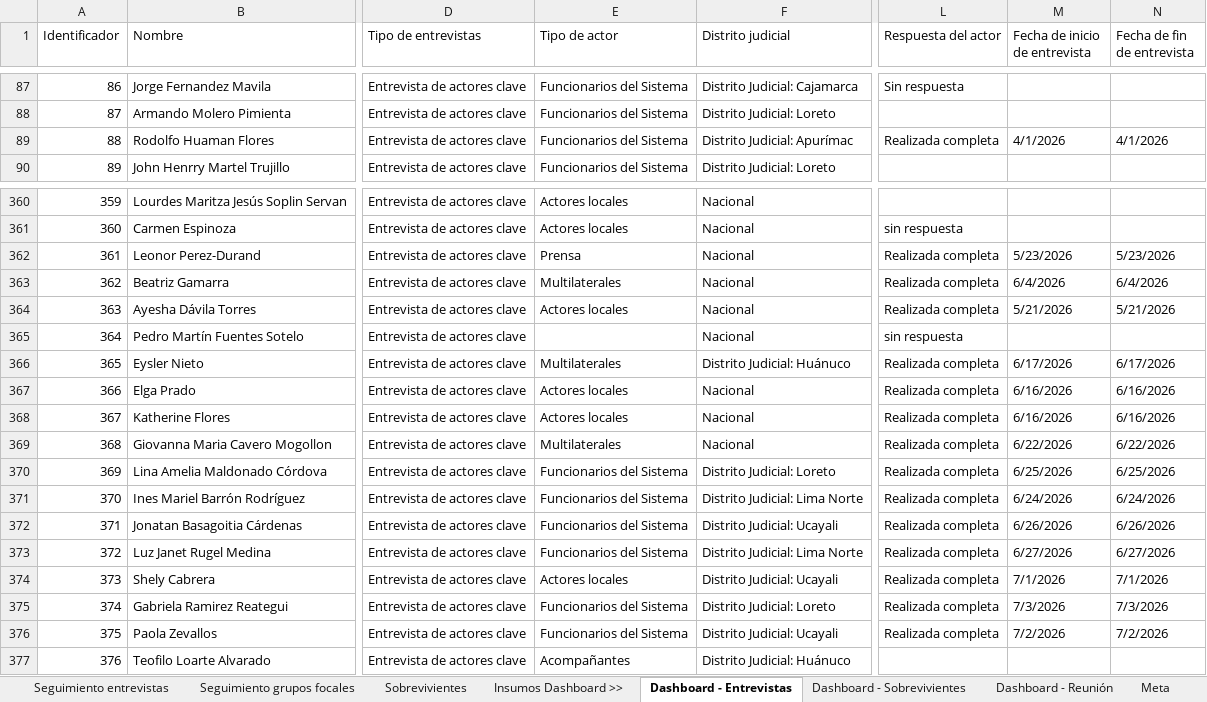
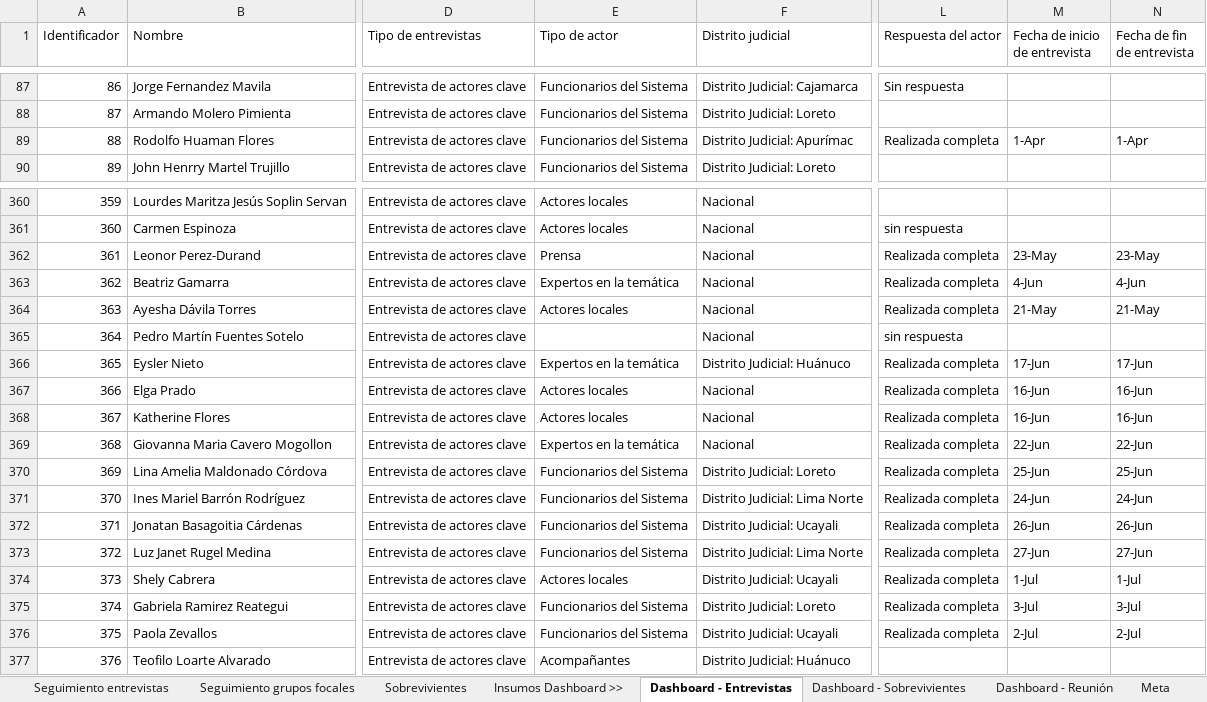
Before and after one commit to apmoncadaa-spec/dashboard-seguimiento-ijm, an Excel workbook: data/APOYO Consultoría - Dashboard - seguimiento piloto cuali.xlsx, sheet Dashboard - Entrevistas, drawn as a sheet; only a part is shown, gaps mark what is left out; values as stored, in another font and other column widths than the file's, no cell formats; the diff covers the shown part only; the diff names each change by its address in the sheet, - before the commit and + after, or states it on an @@ line.

```diff
--- a/data/APOYO Consultoría - Dashboard - seguimiento piloto cuali.xlsx (sheet Dashboard - Entrevistas)
+++ b/data/APOYO Consultoría - Dashboard - seguimiento piloto cuali.xlsx (sheet Dashboard - Entrevistas)
-M89 (Fecha de inicio de entrevista): 4/1/2026
+M89 (Fecha de inicio de entrevista): 1-Apr
-N89 (Fecha de fin de entrevista): 4/1/2026
+N89 (Fecha de fin de entrevista): 1-Apr
-M362 (Fecha de inicio de entrevista): 5/23/2026
+M362 (Fecha de inicio de entrevista): 23-May
-N362 (Fecha de fin de entrevista): 5/23/2026
+N362 (Fecha de fin de entrevista): 23-May
-E363 (Tipo de actor): Multilaterales
+E363 (Tipo de actor): Expertos en la temática
-M363 (Fecha de inicio de entrevista): 6/4/2026
+M363 (Fecha de inicio de entrevista): 4-Jun
-N363 (Fecha de fin de entrevista): 6/4/2026
+N363 (Fecha de fin de entrevista): 4-Jun
-M364 (Fecha de inicio de entrevista): 5/21/2026
+M364 (Fecha de inicio de entrevista): 21-May
-N364 (Fecha de fin de entrevista): 5/21/2026
+N364 (Fecha de fin de entrevista): 21-May
-E366 (Tipo de actor): Multilaterales
+E366 (Tipo de actor): Expertos en la temática
-M366 (Fecha de inicio de entrevista): 6/17/2026
+M366 (Fecha de inicio de entrevista): 17-Jun
-N366 (Fecha de fin de entrevista): 6/17/2026
+N366 (Fecha de fin de entrevista): 17-Jun
-M367:M368 (Fecha de inicio de entrevista): 6/16/2026
+M367:M368 (Fecha de inicio de entrevista): 16-Jun
-N367:N368 (Fecha de fin de entrevista): 6/16/2026
+N367:N368 (Fecha de fin de entrevista): 16-Jun
-E369 (Tipo de actor): Multilaterales
+E369 (Tipo de actor): Expertos en la temática
-M369 (Fecha de inicio de entrevista): 6/22/2026
+M369 (Fecha de inicio de entrevista): 22-Jun
-N369 (Fecha de fin de entrevista): 6/22/2026
+N369 (Fecha de fin de entrevista): 22-Jun
-M370 (Fecha de inicio de entrevista): 6/25/2026
+M370 (Fecha de inicio de entrevista): 25-Jun
-N370 (Fecha de fin de entrevista): 6/25/2026
+N370 (Fecha de fin de entrevista): 25-Jun
-M371 (Fecha de inicio de entrevista): 6/24/2026
+M371 (Fecha de inicio de entrevista): 24-Jun
-N371 (Fecha de fin de entrevista): 6/24/2026
+N371 (Fecha de fin de entrevista): 24-Jun
-M372 (Fecha de inicio de entrevista): 6/26/2026
+M372 (Fecha de inicio de entrevista): 26-Jun
-N372 (Fecha de fin de entrevista): 6/26/2026
+N372 (Fecha de fin de entrevista): 26-Jun
-M373 (Fecha de inicio de entrevista): 6/27/2026
+M373 (Fecha de inicio de entrevista): 27-Jun
-N373 (Fecha de fin de entrevista): 6/27/2026
+N373 (Fecha de fin de entrevista): 27-Jun
-M374 (Fecha de inicio de entrevista): 7/1/2026
+M374 (Fecha de inicio de entrevista): 1-Jul
-N374 (Fecha de fin de entrevista): 7/1/2026
+N374 (Fecha de fin de entrevista): 1-Jul
-M375 (Fecha de inicio de entrevista): 7/3/2026
+M375 (Fecha de inicio de entrevista): 3-Jul
-N375 (Fecha de fin de entrevista): 7/3/2026
+N375 (Fecha de fin de entrevista): 3-Jul
-M376 (Fecha de inicio de entrevista): 7/2/2026
+M376 (Fecha de inicio de entrevista): 2-Jul
-N376 (Fecha de fin de entrevista): 7/2/2026
+N376 (Fecha de fin de entrevista): 2-Jul
```
Also changed, not shown: 185 edited cells elsewhere in this sheet, sheet Meta, sheet Dashboard - Reunión, cell formats, 8 other files.
